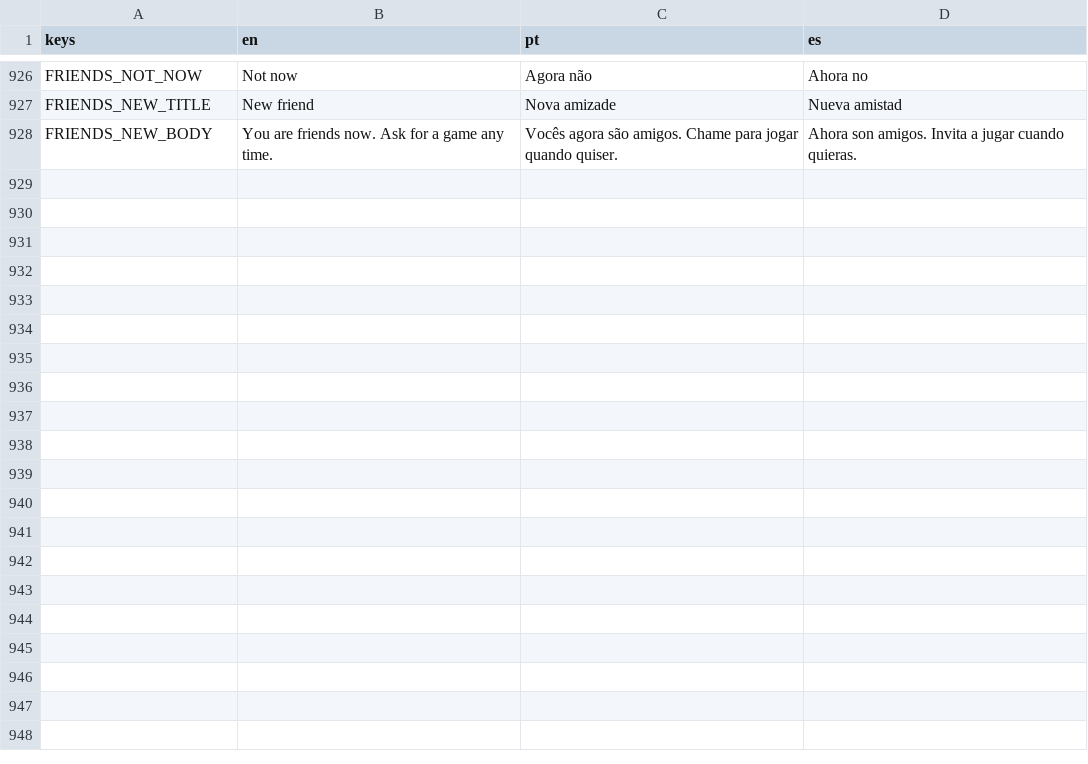
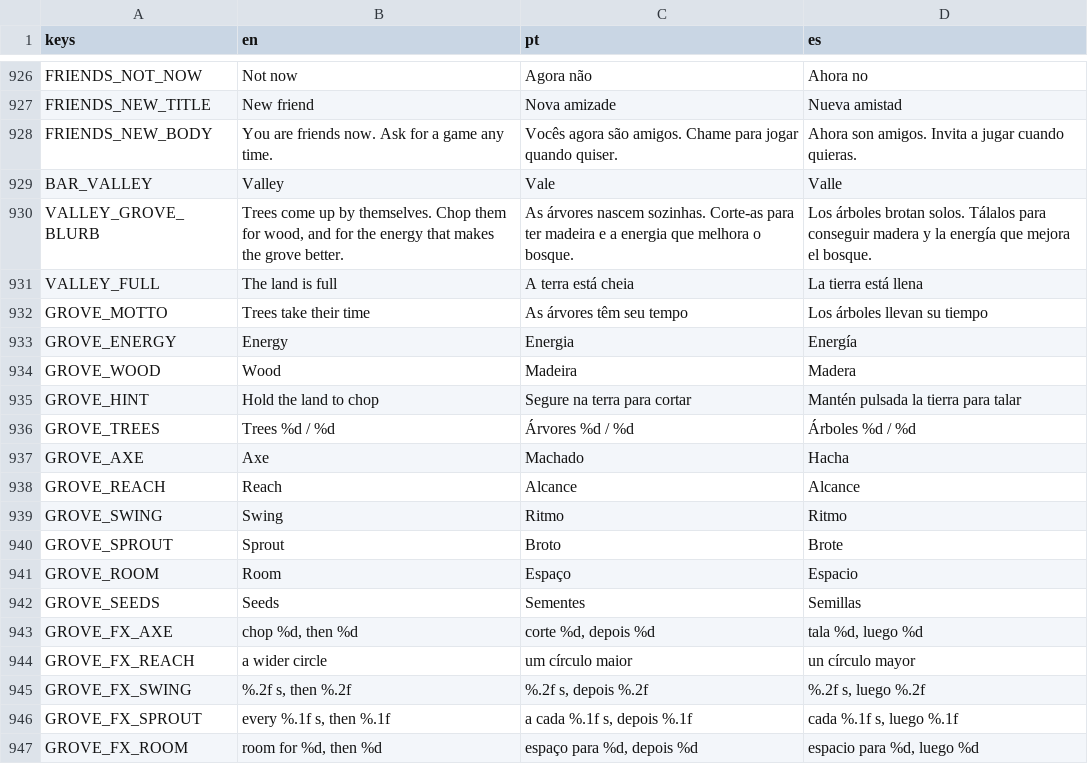
Before and after one commit to flavioriper/daily-games, a CSV file: locale/ui.csv, drawn as a sheet; only a part is shown, gaps mark what is left out; the diff covers the shown part only.

Commit message:
wip(valley): the shared inventory, the Grove's sim, art, screen, tutorial pages, the Valley tab and its place in the menu and the bar

```diff
--- a/locale/ui.csv
+++ b/locale/ui.csv
@@ -928 +928,20 @@ FRIENDS_NEW_TITLE,New friend,Nova amizade,Nueva amistad
 FRIENDS_NEW_BODY,You are friends now. Ask for a game any time.,Vocês agora são amigos. Chame para jogar quando quiser.,Ahora son amigos. Invita a jugar cuando quieras.
+BAR_VALLEY,Valley,Vale,Valle
+VALLEY_GROVE_BLURB,"Trees come up by themselves. Chop them for wood, and for the energy that makes the grove better.","As árvores nascem sozinhas. Corte-as para ter madeira e a energia que melhora o bosque.","Los árboles brotan solos. Tálalos para conseguir madera y la energía que mejora el bosque."
+VALLEY_FULL,The land is full,A terra está cheia,La tierra está llena
+GROVE_MOTTO,Trees take their time,As árvores têm seu tempo,Los árboles llevan su tiempo
+GROVE_ENERGY,Energy,Energia,Energía
+GROVE_WOOD,Wood,Madeira,Madera
+GROVE_HINT,Hold the land to chop,Segure na terra para cortar,Mantén pulsada la tierra para talar
+GROVE_TREES,Trees %d / %d,Árvores %d / %d,Árboles %d / %d
+GROVE_AXE,Axe,Machado,Hacha
+GROVE_REACH,Reach,Alcance,Alcance
+GROVE_SWING,Swing,Ritmo,Ritmo
+GROVE_SPROUT,Sprout,Broto,Brote
+GROVE_ROOM,Room,Espaço,Espacio
+GROVE_SEEDS,Seeds,Sementes,Semillas
+GROVE_FX_AXE,"chop %d, then %d","corte %d, depois %d","tala %d, luego %d"
+GROVE_FX_REACH,a wider circle,um círculo maior,un círculo mayor
+GROVE_FX_SWING,"%.2f s, then %.2f","%.2f s, depois %.2f","%.2f s, luego %.2f"
+GROVE_FX_SPROUT,"every %.1f s, then %.1f","a cada %.1f s, depois %.1f","cada %.1f s, luego %.1f"
+GROVE_FX_ROOM,"room for %d, then %d","espaço para %d, depois %d","espacio para %d, luego %d"
```
Also changed, not shown: 14 added rows elsewhere in this file, 15 other files.
